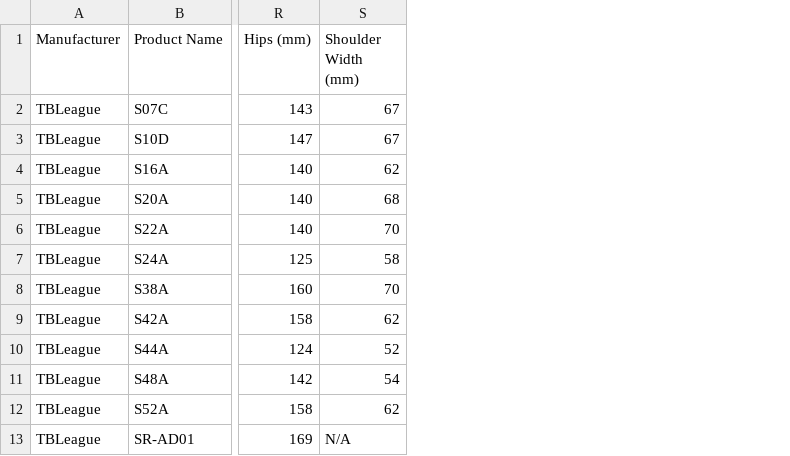
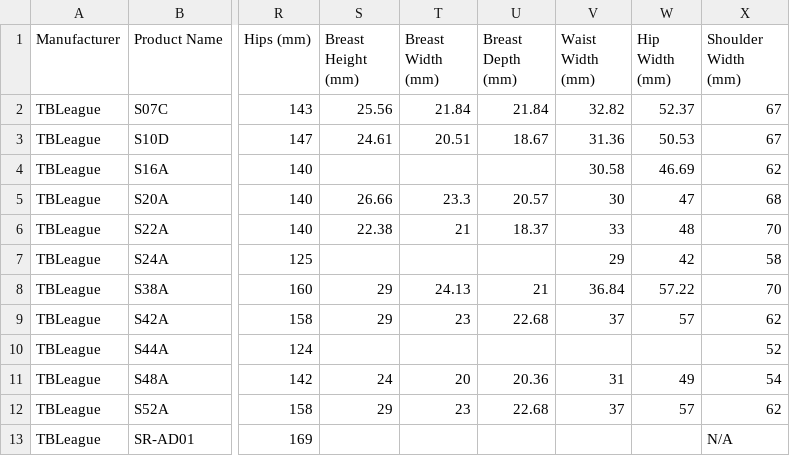
Before and after one commit to MMI-coder/scale-body-finder, a CSV file: data/bodies.csv, drawn as a sheet; only a part is shown, gaps mark what is left out; the diff names each change by its address in the sheet, - before the commit and + after, or states it on an @@ line.

```diff
--- a/data/bodies.csv
+++ b/data/bodies.csv
+column S (Breast Height (mm)), rows 2-12: 25.56 | 24.61 |  | 26.66 | 22.38 |  | 29 | 29 |  | 24 | 29
+column T (Breast Width (mm)), rows 2-12: 21.84 | 20.51 |  | 23.3 | 21 |  | 24.13 | 23 |  | 20 | 23
+column U (Breast Depth (mm)), rows 2-12: 21.84 | 18.67 |  | 20.57 | 18.37 |  | 21 | 22.68 |  | 20.36 | 22.68
+column V (Waist Width (mm)), rows 2-12: 32.82 | 31.36 | 30.58 | 30 | 33 | 29 | 36.84 | 37 |  | 31 | 37
+column W (Hip Width (mm)), rows 2-12: 52.37 | 50.53 | 46.69 | 47 | 48 | 42 | 57.22 | 57 |  | 49 | 57
```
Also changed, not shown: 5 other files.
